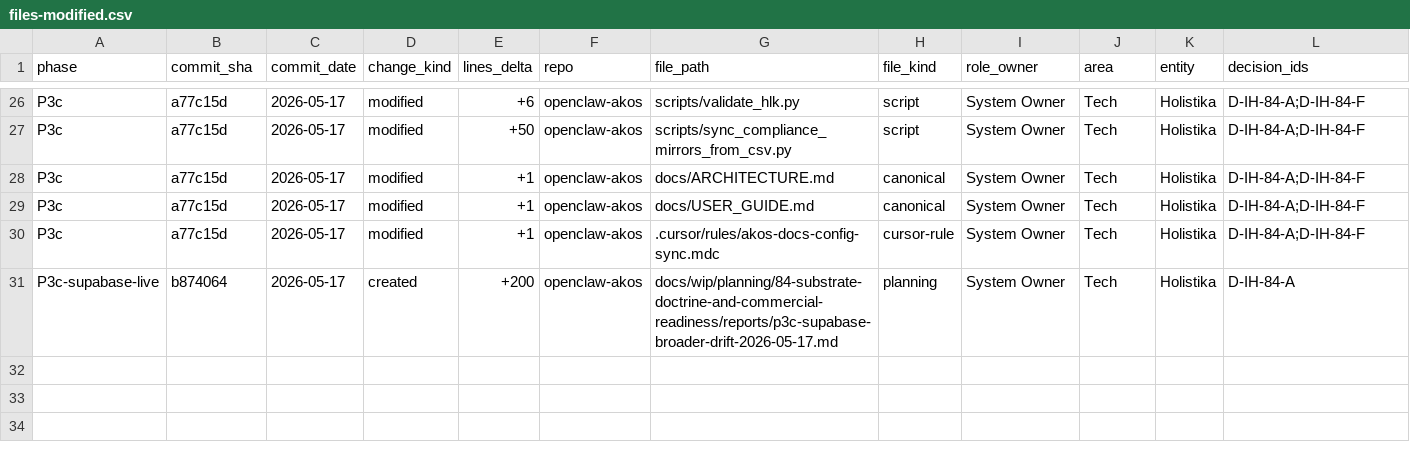
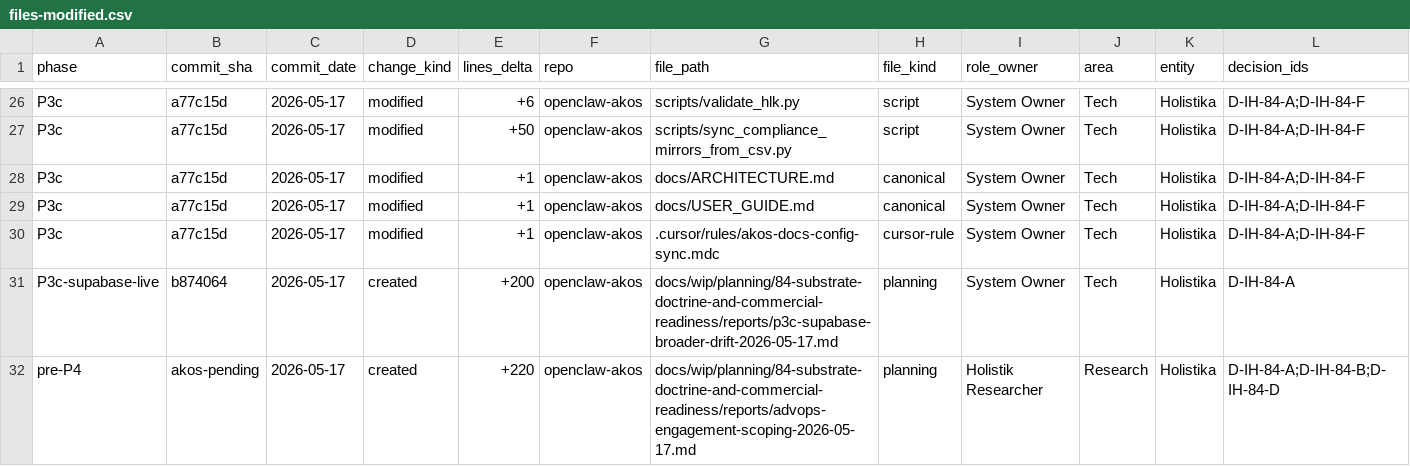
Before and after one commit to FraysaXII/openclaw-akos, a CSV file: docs/wip/planning/84-substrate-doctrine-and-commercial-readiness/files-modified.csv, drawn as a sheet; only a part is shown, gaps mark what is left out; rows hold the shown columns only; the diff names each change by its address in the sheet, - before the commit and + after, or states it on an @@ line.

Commit message:
feat(i84): ADVOPS engagement scoping note (R-IH-84-NEW-ADVOPS)
Wave A1 of the I84 P4-parallel-execution batch. Operator-readable scoping
recommendation for formal ADVOPS engagement of Legal Counsel across four
disciplines (EU AI Act counsel + GDPR/DPA counsel + IP/IT counsel +
jurisdictional fiscal counsel) BEFORE binding D-IH-84-B (substrate baseline)
and D-IH-84-D (Madeira productization shape) ratifications.

Per akos-adviser-engagement.mdc ADVOPS workflow + Initiative 21 canonical
pattern. Per-discipline scope (target profile + concrete questions +
deliverable + decision-fed); qualitative timeline (6-10 calendar weeks) +
cost-class envelope (low-five-figure EUR per discipline for initial scoping);
operator-choice activation gate (Options A-D in section 4.6) covering full
engagement / hybrid partial / minimum-viable / defer postures.

Not a binding engagement decision - this is a scoping recommendation. P5
operator decides whether to engage now, defer, or proceed without ADVOPS
coverage. Per R-IH-84-NEW-ADVOPS impact analysis (high) the pre-emptive
ADVOPS investment is order-of-magnitude cheaper than reactive remediation
of EU AI Act / GDPR DPA cascade / IP-indemnity exposures.

Engagement output feeds ADVISER_OPEN_QUESTIONS.csv +
ADVISER_ENGAGEMENT_DISCIPLINES.csv + FOUNDER_FILED_INSTRUMENTS.csv +
GOI_POI_REGISTER.csv updates (per sections 4.1-4.4); the P4 batched
ratification evidence stack promotes from B2 Holistika-internal-research-
synthesis to A1 binding legal interpretation on the regulatory + IP +
fiscal axes.

Verification: py scripts/validate_hlk.py OVERALL PASS (pre-existing
I77 closed_at advisory warning is unrelated to this commit).

files-modified.csv row appended per akos-planning-traceability.mdc 18-col
schema. commit_sha will backfill in a follow-up chore commit per the
established I84 rhythm.

```diff
--- a/docs/wip/planning/84-substrate-doctrine-and-commercial-readiness/files-modified.csv
+++ b/docs/wip/planning/84-substrate-doctrine-and-commercial-readiness/files-modified.csv
+row 32: pre-P4 | akos-pending | 2026-05-17 | created | +220 | openclaw-akos | docs/wip/planning/84-substrate-doctrine-and-commercial-readiness/reports/advops-engagement-scoping-2026-05-17.md | planning | Holistik Researcher | Research | Holistika | D-IH-84-A;D-IH-84-B;D-IH-84-D
```
Also changed, not shown: 1 other file.
